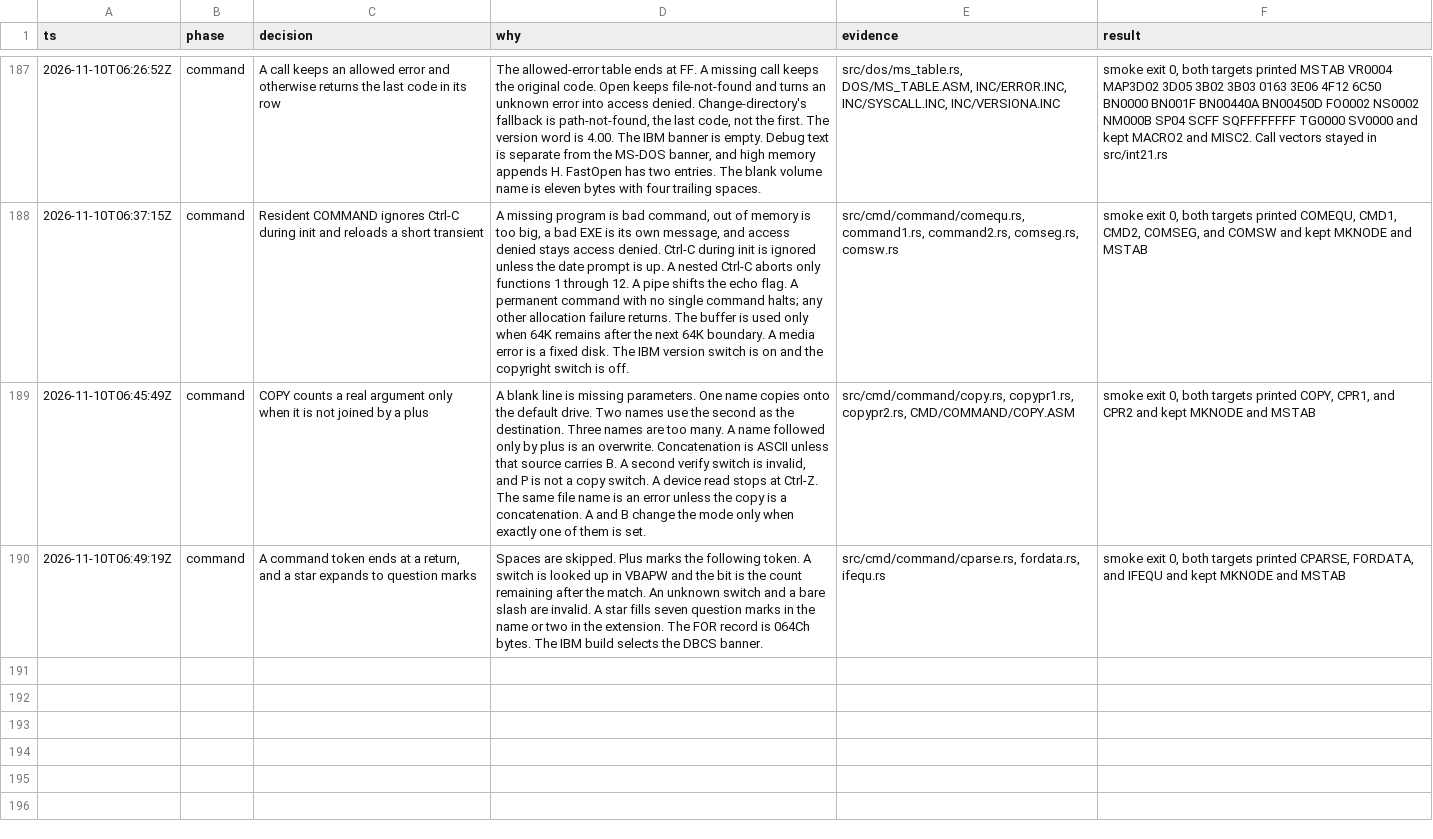
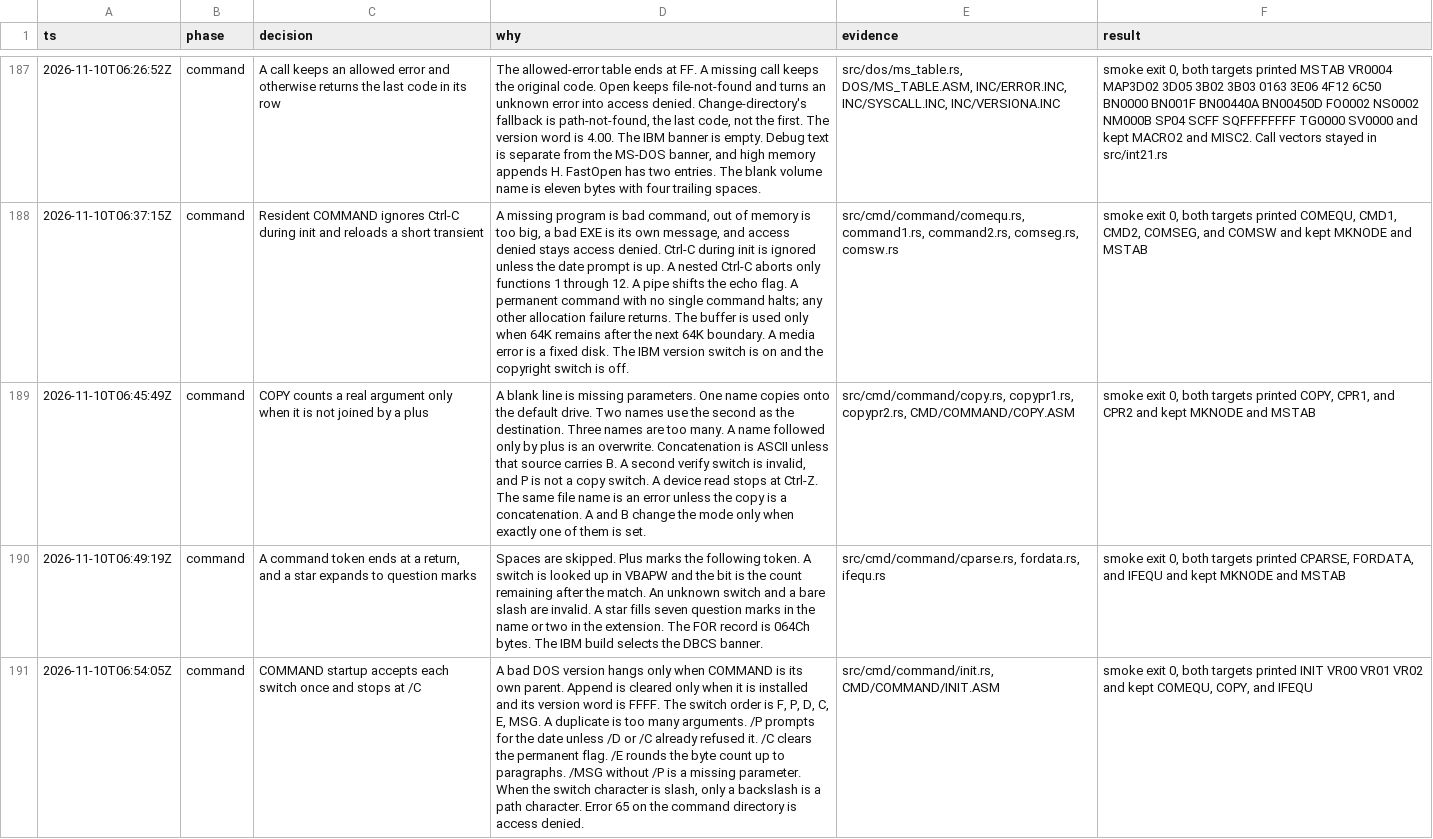
Before and after one commit to JamesLinYJ/DOS-RS, a TSV file: .audit/dos4-rs.tsv, drawn as a sheet; only a part is shown, gaps mark what is left out; the diff names each change by its address in the sheet, - before the commit and + after, or states it on an @@ line.

Commit message:
feat(command): parse the startup switches
Each of /F, /P, /D, /E, and /MSG is accepted once. /C stops the scan
and clears the permanent flag, and /MSG without /P is rejected.

```diff
--- a/.audit/dos4-rs.tsv
+++ b/.audit/dos4-rs.tsv
+row 191: 2026-11-10T06:54:05Z | command | COMMAND startup accepts each switch once and stops at /C | A bad DOS version hangs only when COMMAND is its own parent. Append is cleared only when it is installed and its version word is FFFF. The switch order is F, P, D, C, E, MSG. A duplicate is too many arguments. /P prompts for the date unless /D or /C already refused it. /C clears the permanent flag. /E rounds the byte count up to paragraphs. /MSG without /P is a missing parameter. When the switch character is slash, only a backslash is a path character. Error 65 on the command directory is access denied. | src/cmd/command/init.rs, CMD/COMMAND/INIT.ASM | smoke exit 0, both targets printed INIT VR00 VR01 VR02 and kept COMEQU, COPY, and IFEQU
```
Also changed, not shown: checklist/v4.0.tsv, 7 other files.
